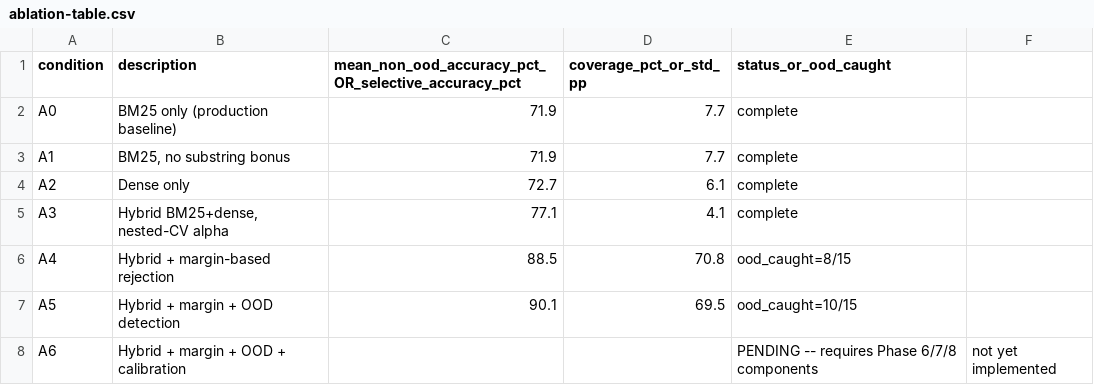
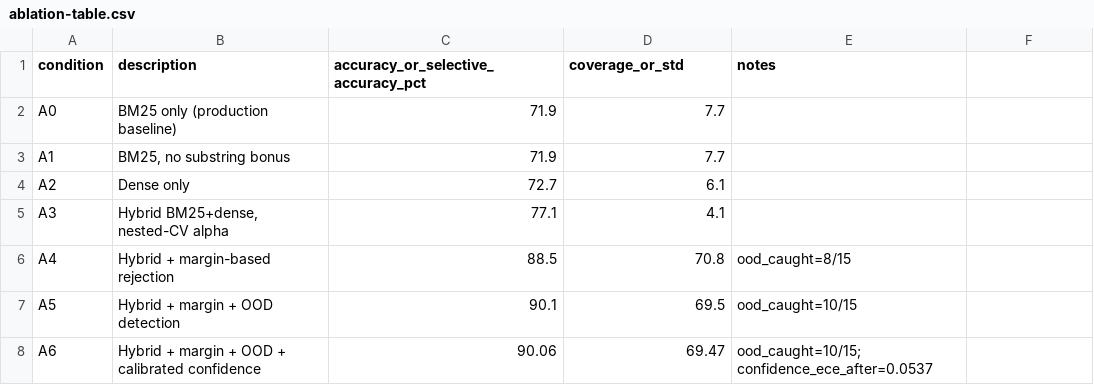
Before and after one commit to Manoj-ruler/man_cli, a CSV file: research/results/ablation/ablation-table.csv, drawn as a sheet.

Commit message:
research: confidence calibration via isotonic regression, complete A0-A6 ablation (Phase 8)
isotonic.js: minimal PAV isotonic regression. run_calibration.js: nested
5-fold CV calibration (fit dev-only, evaluate test-fold-only, pooled ECE/
Brier) for 4 raw confidence variants (baseline production formula, margin,
semantic similarity, hybrid fused reliability score).

Real bug found and fixed before reporting any number: tied x-values (110/150
production confidences are exactly 100%) were not pre-aggregated before PAV,
producing an invalid fit with overlapping block x-ranges that made
calibration falsely appear to HURT two of the four variants. Root-caused via
direct inspection against real data (not just a synthetic sanity check),
fixed by aggregating ties before fitting, and added a permanent overlapping-
range assertion to isotonic.js so this bug class cannot silently recur.

After the fix: all 4 variants improve. hybrid_reliability shows the largest
gain (ECE 0.274 -> 0.054, -80.4% relative), directly addressing the original
87.7%-mean-confidence-on-wrong-answers problem that motivated this entire
research program. Caveat stated explicitly in CALIBRATION_NOTES.md: small-
sample (150 queries, heavy ties) result, not a production-ready claim.

Fills in A6, the last PENDING ablation row from Phase 5 -- ablation matrix
A0-A6 is now complete.

```diff
--- a/research/results/ablation/ablation-table.csv
+++ b/research/results/ablation/ablation-table.csv
@@ -1,8 +1,8 @@
-condition,description,mean_non_ood_accuracy_pct_OR_selective_accuracy_pct,coverage_pct_or_std_pp,status_or_ood_caught
-A0,"BM25 only (production baseline)",71.9,7.7,complete
-A1,"BM25, no substring bonus",71.9,7.7,complete
-A2,"Dense only",72.7,6.1,complete
-A3,"Hybrid BM25+dense, nested-CV alpha",77.1,4.1,complete
+condition,description,accuracy_or_selective_accuracy_pct,coverage_or_std,notes
+A0,"BM25 only (production baseline)",71.9,7.7,
+A1,"BM25, no substring bonus",71.9,7.7,
+A2,"Dense only",72.7,6.1,
+A3,"Hybrid BM25+dense, nested-CV alpha",77.1,4.1,
 A4,"Hybrid + margin-based rejection",88.5,70.8,ood_caught=8/15
 A5,"Hybrid + margin + OOD detection",90.1,69.5,ood_caught=10/15
-A6,"Hybrid + margin + OOD + calibration",,,PENDING -- requires Phase 6/7/8 components, not yet implemented
+A6,"Hybrid + margin + OOD + calibrated confidence",90.06,69.47,ood_caught=10/15; confidence_ece_after=0.0537
```
Also changed, not shown: 7 other files.
